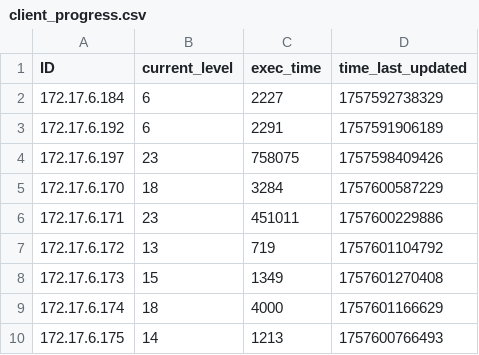
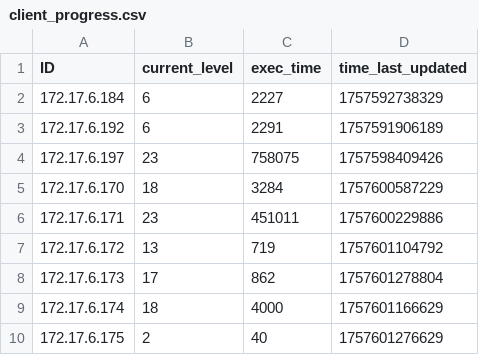
Before and after one commit to multivvac/parallel-programming-competition-uni.lu, a CSV file: client_progress.csv, drawn as a sheet.

Commit message:
update: leaderboard logs

```diff
--- a/client_progress.csv
+++ b/client_progress.csv
@@ -7,4 +7,4 @@ ID,current_level,exec_time,time_last_updated
 172.17.6.172,13,719,1757601104792
-172.17.6.173,15,1349,1757601270408
+172.17.6.173,17,862,1757601278804
 172.17.6.174,18,4000,1757601166629
-172.17.6.175,14,1213,1757600766493
+172.17.6.175,2,40,1757601276629
```
